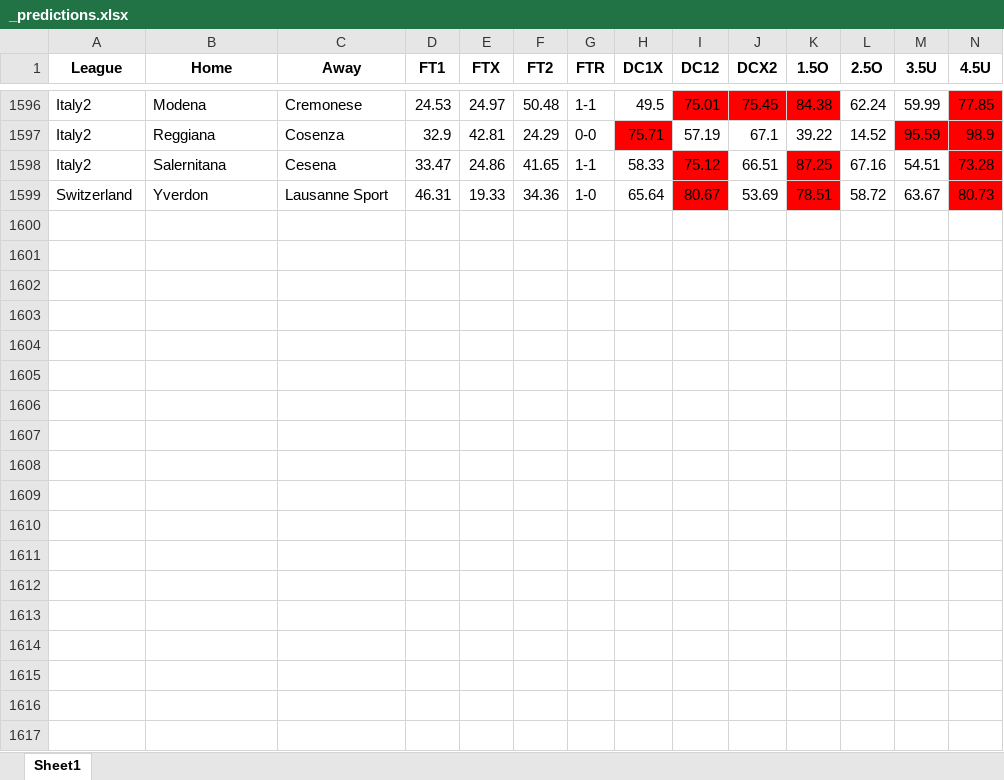
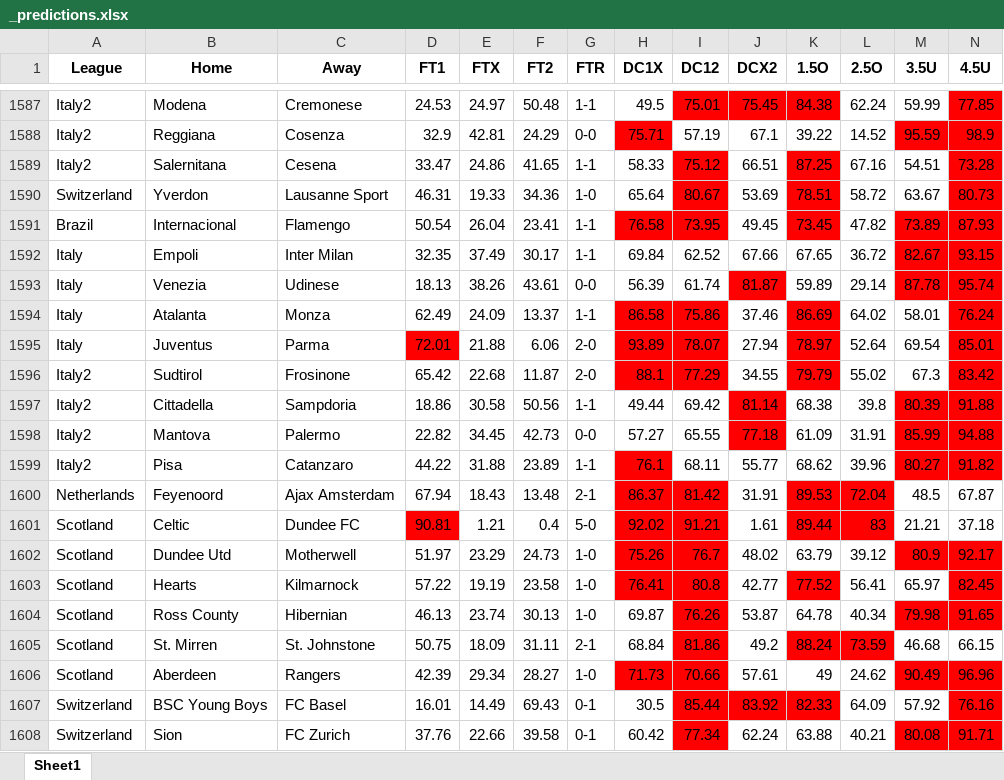
Before and after one commit to musayevf/Dixon_Coles_2025, an Excel workbook: dixon_coles_model_predictions/_predictions.xlsx, sheet Sheet1, drawn as a sheet; only a part is shown, gaps mark what is left out; values as stored, in another font and other column widths than the file's, no borders; rows hold the shown columns only; the diff covers the shown part only; the diff names each change by its address in the sheet, - before the commit and + after, or states it on an @@ line.

```diff
--- a/dixon_coles_model_predictions/_predictions.xlsx (sheet Sheet1)
+++ b/dixon_coles_model_predictions/_predictions.xlsx (sheet Sheet1)
+row 1591: Brazil | Internacional | Flamengo | 50.54 | 26.04 | 23.41 | 1-1 | 76.58 | 73.95 | 49.45 | 73.45 | 47.82 | 73.89 | 87.93
+row 1592: Italy | Empoli | Inter Milan | 32.35 | 37.49 | 30.17 | 1-1 | 69.84 | 62.52 | 67.66 | 67.65 | 36.72 | 82.67 | 93.15
+row 1593: Italy | Venezia | Udinese | 18.13 | 38.26 | 43.61 | 0-0 | 56.39 | 61.74 | 81.87 | 59.89 | 29.14 | 87.78 | 95.74
+row 1594: Italy | Atalanta | Monza | 62.49 | 24.09 | 13.37 | 1-1 | 86.58 | 75.86 | 37.46 | 86.69 | 64.02 | 58.01 | 76.24
+row 1595: Italy | Juventus | Parma | 72.01 | 21.88 | 6.06 | 2-0 | 93.89 | 78.07 | 27.94 | 78.97 | 52.64 | 69.54 | 85.01
+row 1596: Italy2 | Sudtirol | Frosinone | 65.42 | 22.68 | 11.87 | 2-0 | 88.1 | 77.29 | 34.55 | 79.79 | 55.02 | 67.3 | 83.42
+row 1597: Italy2 | Cittadella | Sampdoria | 18.86 | 30.58 | 50.56 | 1-1 | 49.44 | 69.42 | 81.14 | 68.38 | 39.8 | 80.39 | 91.88
+row 1598: Italy2 | Mantova | Palermo | 22.82 | 34.45 | 42.73 | 0-0 | 57.27 | 65.55 | 77.18 | 61.09 | 31.91 | 85.99 | 94.88
+row 1599: Italy2 | Pisa | Catanzaro | 44.22 | 31.88 | 23.89 | 1-1 | 76.1 | 68.11 | 55.77 | 68.62 | 39.96 | 80.27 | 91.82
+row 1600: Netherlands | Feyenoord | Ajax Amsterdam | 67.94 | 18.43 | 13.48 | 2-1 | 86.37 | 81.42 | 31.91 | 89.53 | 72.04 | 48.5 | 67.87
+row 1601: Scotland | Celtic | Dundee FC | 90.81 | 1.21 | 0.4 | 5-0 | 92.02 | 91.21 | 1.61 | 89.44 | 83 | 21.21 | 37.18
+row 1602: Scotland | Dundee Utd | Motherwell | 51.97 | 23.29 | 24.73 | 1-0 | 75.26 | 76.7 | 48.02 | 63.79 | 39.12 | 80.9 | 92.17
+row 1603: Scotland | Hearts | Kilmarnock | 57.22 | 19.19 | 23.58 | 1-0 | 76.41 | 80.8 | 42.77 | 77.52 | 56.41 | 65.97 | 82.45
+row 1604: Scotland | Ross County | Hibernian | 46.13 | 23.74 | 30.13 | 1-0 | 69.87 | 76.26 | 53.87 | 64.78 | 40.34 | 79.98 | 91.65
+row 1605: Scotland | St. Mirren | St. Johnstone | 50.75 | 18.09 | 31.11 | 2-1 | 68.84 | 81.86 | 49.2 | 88.24 | 73.59 | 46.68 | 66.15
+row 1606: Scotland | Aberdeen | Rangers | 42.39 | 29.34 | 28.27 | 1-0 | 71.73 | 70.66 | 57.61 | 49 | 24.62 | 90.49 | 96.96
+row 1607: Switzerland | BSC Young Boys | FC Basel | 16.01 | 14.49 | 69.43 | 0-1 | 30.5 | 85.44 | 83.92 | 82.33 | 64.09 | 57.92 | 76.16
+row 1608: Switzerland | Sion | FC Zurich | 37.76 | 22.66 | 39.58 | 0-1 | 60.42 | 77.34 | 62.24 | 63.88 | 40.21 | 80.08 | 91.71
```
Also changed, not shown: 8 added rows and 9 removed rows elsewhere in this sheet, bet365_odds.xlsx, dixon_coles_model_predictions/final_odds.xlsx, 9 other files.
